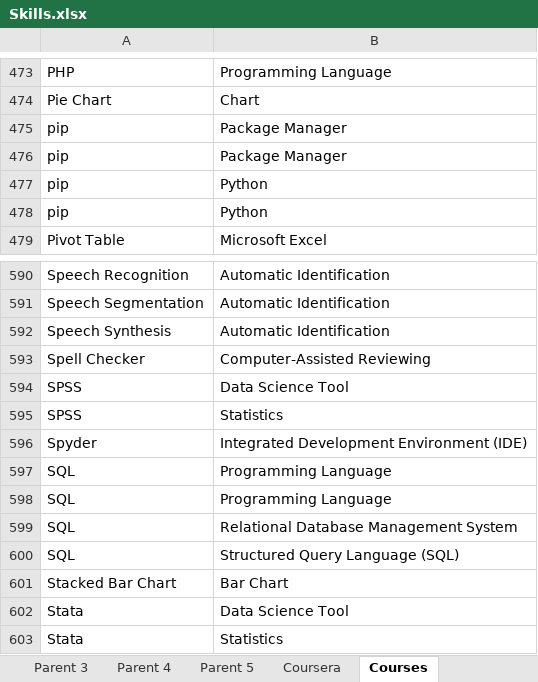
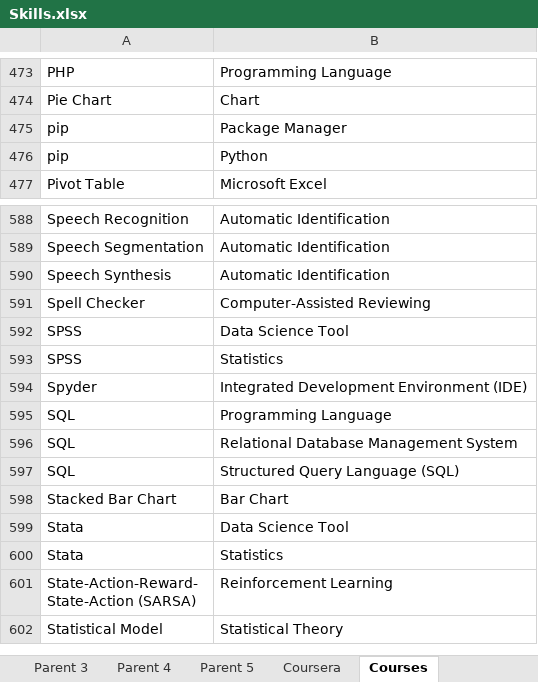
Before and after one commit to binxuankong/skills-ontology-project, an Excel workbook: skills/Skills.xlsx, sheet Courses, drawn as a sheet; only a part is shown, gaps mark what is left out; the shorter side is filled out with more unchanged rows; values as stored, in another font and other column widths than the file's, no borders; table styles not drawn; the diff names each change by its address in the sheet, - before the commit and + after, or states it on an @@ line.

```diff
--- a/skills/Skills.xlsx (sheet Courses)
+++ b/skills/Skills.xlsx (sheet Courses)
-row 476: pip | Package Manager
-row 477: pip | Python
-row 597: SQL | Programming Language
```
Also changed, not shown: sheet Parent 3, sheet Parent 4, sheet MyFutureJobs, sheet Coursera, sheet Parent 5, sheet Parent 2, other sheet tabs, 7 other files.
